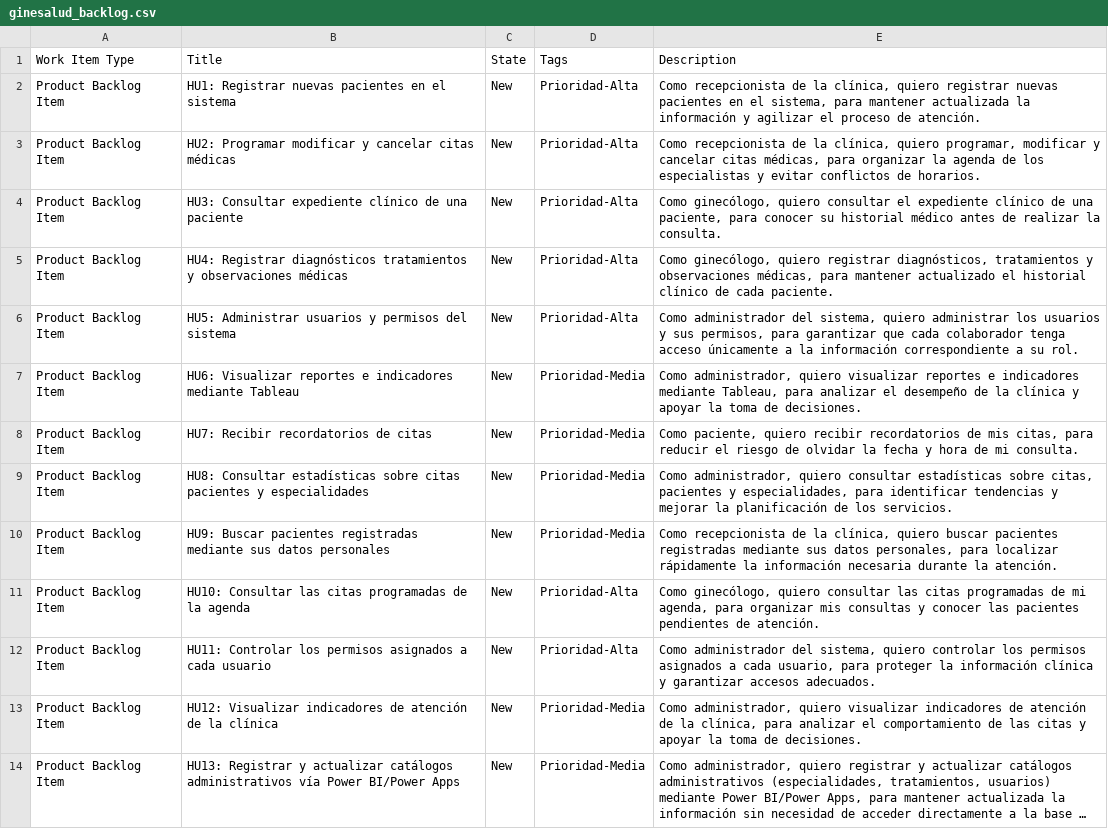
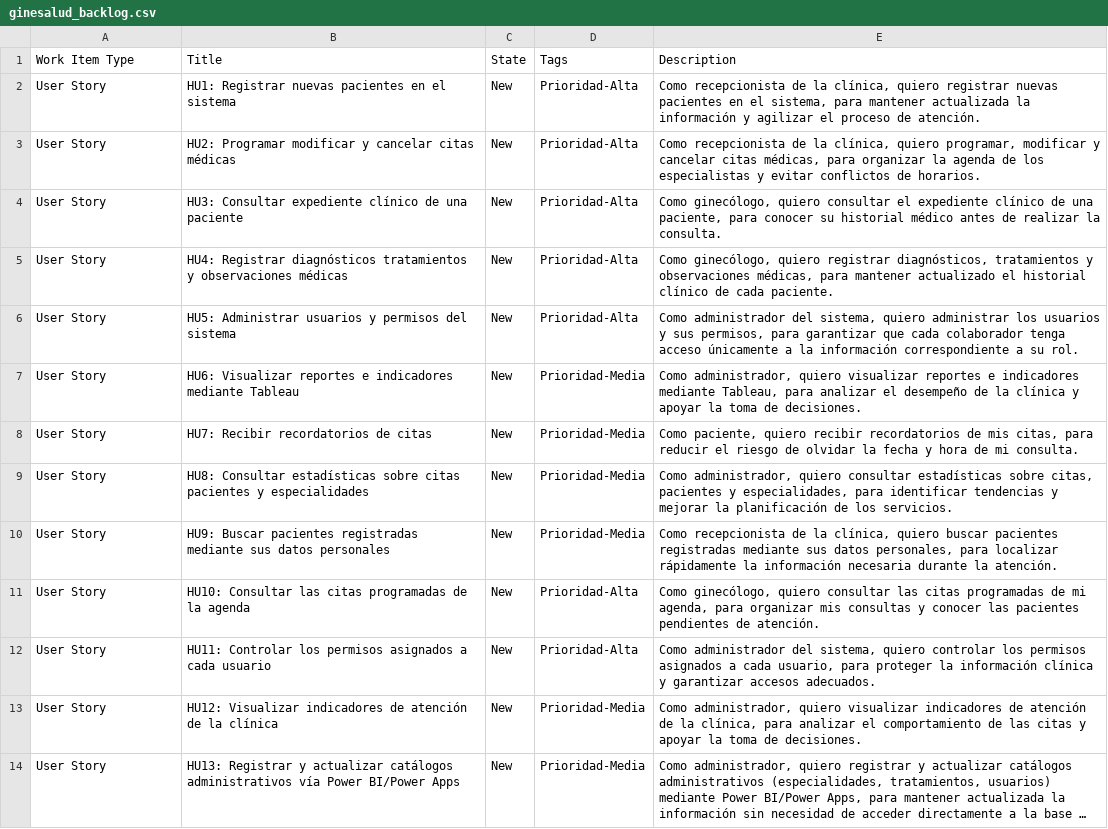
Before and after one commit to josv-sys/Tico-Tech_Proyecto_-GineSalud, a CSV file: azure-devops/ginesalud_backlog.csv, drawn as a sheet; long unchanged cells end in …; the diff names each change by its address in the sheet, - before the commit and + after, or states it on an @@ line.

```diff
--- a/azure-devops/ginesalud_backlog.csv
+++ b/azure-devops/ginesalud_backlog.csv
-A2:A14 (Work Item Type): Product Backlog Item
+A2:A14 (Work Item Type): User Story
```
Also changed, not shown: 1 other file.
